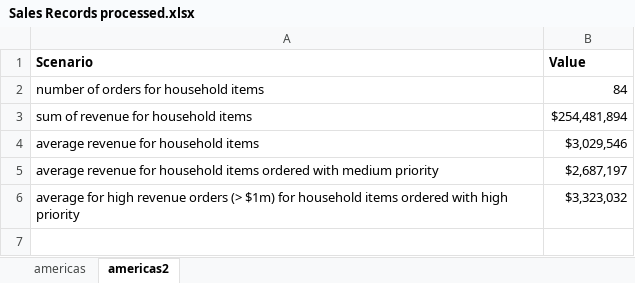
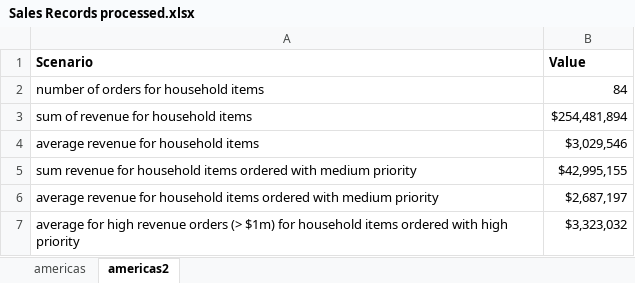
Before and after one commit to arqchicago/automate-excel, an Excel workbook: data/Sales Records processed.xlsx, sheet americas2, drawn as a sheet; values as stored, in another font and other column widths than the file's, no borders; the diff names each change by its address in the sheet, - before the commit and + after, or states it on an @@ line.

Commit message:
added more sumif and averageif scenarios

```diff
--- a/data/Sales Records processed.xlsx (sheet americas2)
+++ b/data/Sales Records processed.xlsx (sheet americas2)
+row 5: sum revenue for household items ordered with medium priority | $42,995,155
```
Also changed, not shown: 1 other file.
